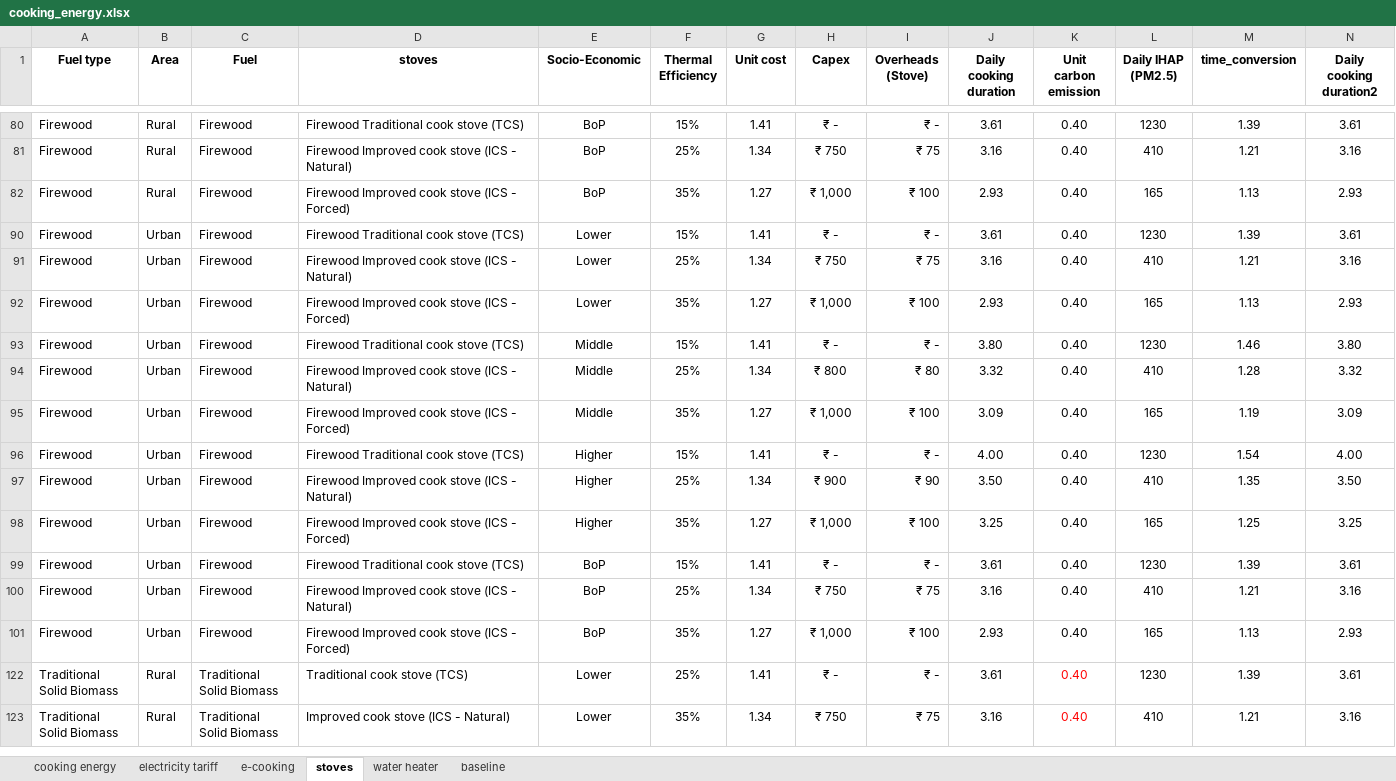
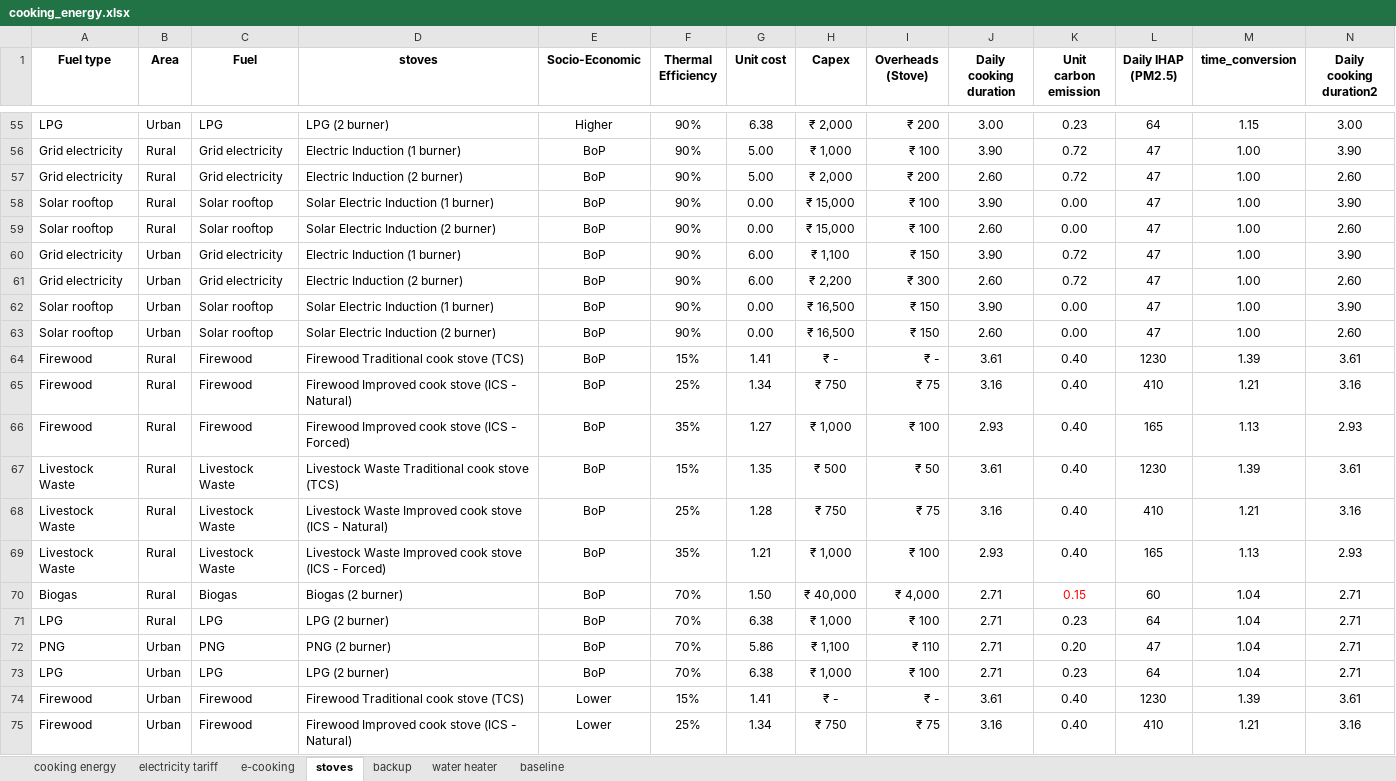
Before and after one commit to vasudha-ajayPrajapati/cooking-tool, an Excel workbook: cooking_energy.xlsx, sheet stoves, drawn as a sheet; only a part is shown, gaps mark what is left out; the shorter side is filled out with more unchanged rows; values as stored, in another font and other column widths than the file's, no borders; table styles not drawn; the diff covers the shown part only; the diff names each change by its address in the sheet, - before the commit and + after, or states it on an @@ line.

```diff
--- a/cooking_energy.xlsx (sheet stoves)
+++ b/cooking_energy.xlsx (sheet stoves)
+sheet tab: backup
@@ row 55 unhidden: LPG | Urban | LPG | LPG (2 burner) | Higher | 90% | 6.38 | ₹ 2,000 | ₹ 200 | 3.00 | 0.23 | 64 | 1.15 | 3.00 @@
@@ row 56 unhidden: Grid electricity | Rural | Grid electricity | Electric Induction (1 burner) | BoP | 90% | 5.00 | ₹ 1,000 | ₹ 100 | 3.90 | 0.72 | 47 | 1.00 | 3.90 @@
@@ row 57 unhidden: Grid electricity | Rural | Grid electricity | Electric Induction (2 burner) | BoP | 90% | 5.00 | ₹ 2,000 | ₹ 200 | 2.60 | 0.72 | 47 | 1.00 | 2.60 @@
@@ row 58 unhidden: Solar rooftop | Rural | Solar rooftop | Solar Electric Induction (1 burner) | BoP | 90% | 0.00 | ₹ 15,000 | ₹ 100 | 3.90 | 0.00 | 47 | 1.00 | 3.90 @@
@@ row 59 unhidden: Solar rooftop | Rural | Solar rooftop | Solar Electric Induction (2 burner) | BoP | 90% | 0.00 | ₹ 15,000 | ₹ 100 | 2.60 | 0.00 | 47 | 1.00 | 2.60 @@
@@ row 60 unhidden: Grid electricity | Urban | Grid electricity | Electric Induction (1 burner) | BoP | 90% | 6.00 | ₹ 1,100 | ₹ 150 | 3.90 | 0.72 | 47 | 1.00 | 3.90 @@
@@ row 61 unhidden: Grid electricity | Urban | Grid electricity | Electric Induction (2 burner) | BoP | 90% | 6.00 | ₹ 2,200 | ₹ 300 | 2.60 | 0.72 | 47 | 1.00 | 2.60 @@
@@ row 62 unhidden: Solar rooftop | Urban | Solar rooftop | Solar Electric Induction (1 burner) | BoP | 90% | 0.00 | ₹ 16,500 | ₹ 150 | 3.90 | 0.00 | 47 | 1.00 | 3.90 @@
@@ row 63 unhidden: Solar rooftop | Urban | Solar rooftop | Solar Electric Induction (2 burner) | BoP | 90% | 0.00 | ₹ 16,500 | ₹ 150 | 2.60 | 0.00 | 47 | 1.00 | 2.60 @@
@@ row 67 unhidden: Livestock Waste | Rural | Livestock Waste | Livestock Waste Traditional cook stove (TCS) | BoP | 15% | 1.35 | ₹ 500 | ₹ 50 | 3.61 | 0.40 | 1230 | 1.39 | 3.61 @@
@@ row 68 unhidden: Livestock Waste | Rural | Livestock Waste | Livestock Waste Improved cook stove (ICS - Natural) | BoP | 25% | 1.28 | ₹ 750 | ₹ 75 | 3.16 | 0.40 | 410 | 1.21 | 3.16 @@
@@ row 69 unhidden: Livestock Waste | Rural | Livestock Waste | Livestock Waste Improved cook stove (ICS - Forced) | BoP | 35% | 1.21 | ₹ 1,000 | ₹ 100 | 2.93 | 0.40 | 165 | 1.13 | 2.93 @@
@@ row 70 unhidden: Biogas | Rural | Biogas | Biogas (2 burner) | BoP | 70% | 1.50 | ₹ 40,000 | ₹ 4,000 | 2.71 | 0.15 | 60 | 1.04 | 2.71 @@
@@ row 71 unhidden: LPG | Rural | LPG | LPG (2 burner) | BoP | 70% | 6.38 | ₹ 1,000 | ₹ 100 | 2.71 | 0.23 | 64 | 1.04 | 2.71 @@
@@ row 72 unhidden: PNG | Urban | PNG | PNG (2 burner) | BoP | 70% | 5.86 | ₹ 1,100 | ₹ 110 | 2.71 | 0.20 | 47 | 1.04 | 2.71 @@
@@ row 73 unhidden: LPG | Urban | LPG | LPG (2 burner) | BoP | 70% | 6.38 | ₹ 1,000 | ₹ 100 | 2.71 | 0.23 | 64 | 1.04 | 2.71 @@
```
Also changed, not shown: 64 hidden or unhidden rows elsewhere in this sheet, sheet e-cooking, formulas that keep their value, hidden cells, 1 other file.
